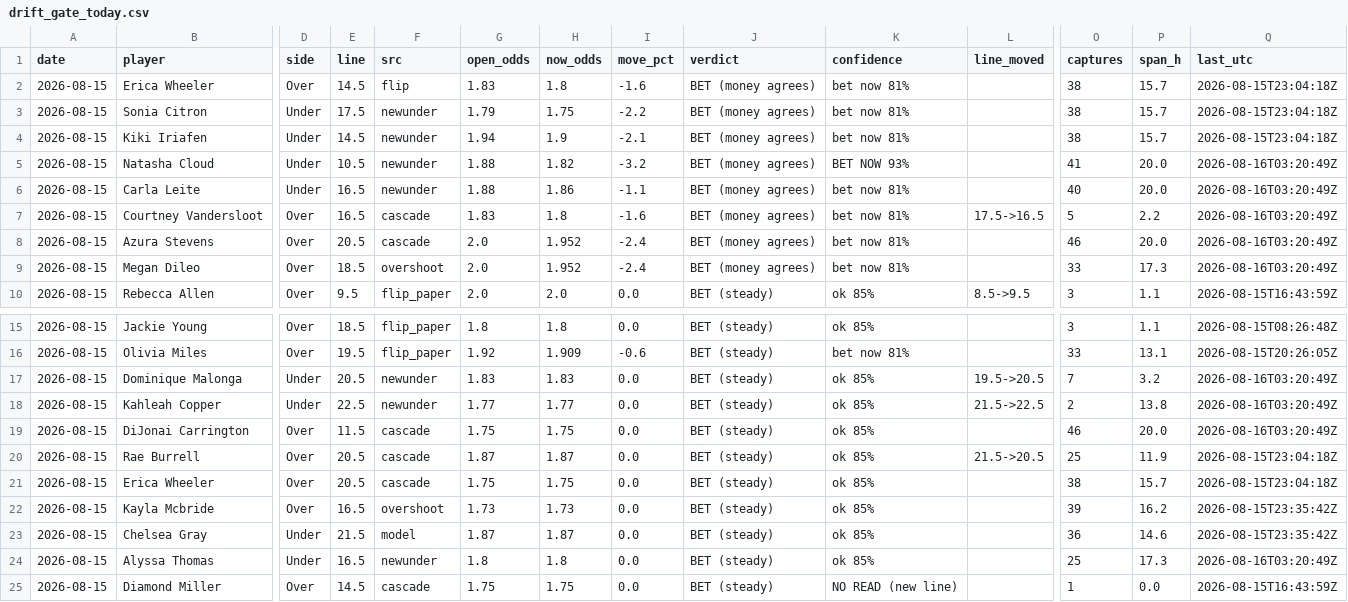
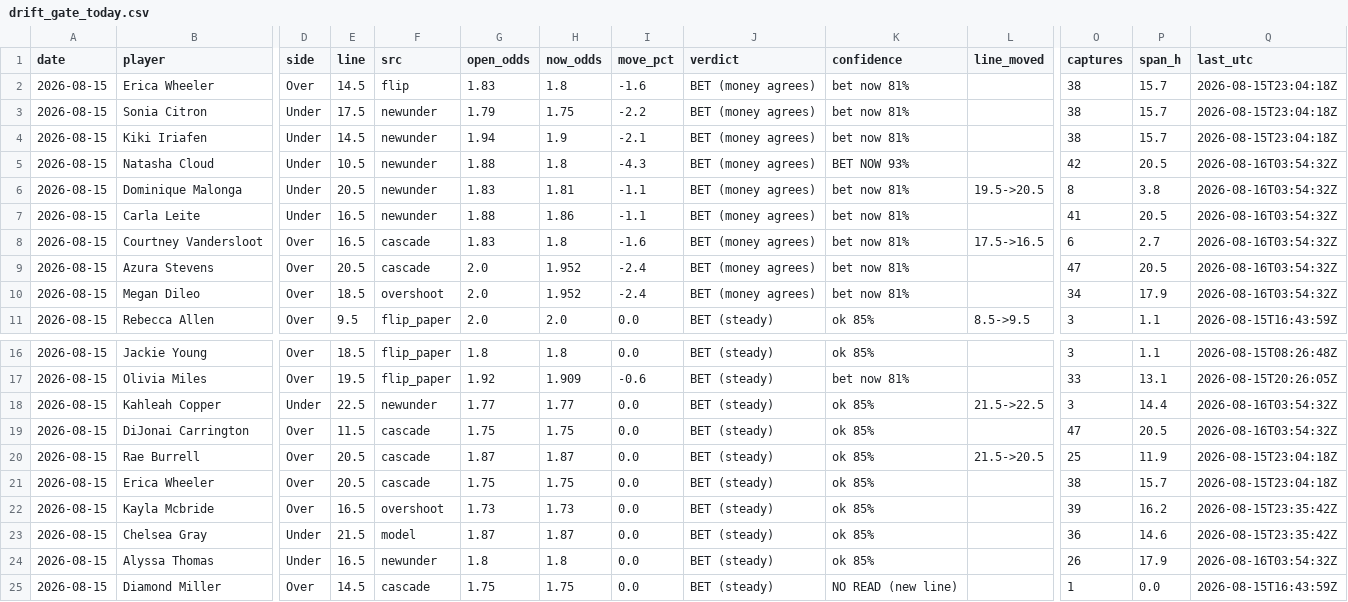
Before and after one commit to JollyChenn/wnba-line-capture, a CSV file: drift_gate_today.csv, drawn as a sheet; only a part is shown, gaps mark what is left out; removed rows and columns are numbered as before the commit, all else as after; rows hold the shown columns only; the diff covers the shown part only; the diff names each change by its address in the sheet, - before the commit and + after, or states it on an @@ line.

```diff
--- a/drift_gate_today.csv
+++ b/drift_gate_today.csv
-H5 (now_odds): 1.82
+H5 (now_odds): 1.8
-I5 (move_pct): -3.2
+I5 (move_pct): -4.3
-O5 (captures): 41
+O5 (captures): 42
-P5 (span_h): 20.0
+P5 (span_h): 20.5
-Q5 (last_utc): 2026-08-16T03:20:49Z
+Q5 (last_utc): 2026-08-16T03:54:32Z
+row 6: 2026-08-15 | Dominique Malonga | Under | 20.5 | newunder | 1.83 | 1.81 | -1.1 | BET (money agrees) | bet now 81% | 19.5->20.5 | 8 | 3.8 | 2026-08-16T03:54:32Z
-O7 (captures): 40
+O7 (captures): 41
-P7 (span_h): 20.0
+P7 (span_h): 20.5
-Q7:Q10 (last_utc): 2026-08-16T03:20:49Z
+Q7:Q10 (last_utc): 2026-08-16T03:54:32Z
-O8 (captures): 5
+O8 (captures): 6
-P8 (span_h): 2.2
+P8 (span_h): 2.7
-O9 (captures): 46
+O9 (captures): 47
-P9 (span_h): 20.0
+P9 (span_h): 20.5
-O10 (captures): 33
+O10 (captures): 34
-P10 (span_h): 17.3
+P10 (span_h): 17.9
-row 17: 2026-08-15 | Dominique Malonga | Under | 20.5 | newunder | 1.83 | 1.83 | 0.0 | BET (steady) | ok 85% | 19.5->20.5 | 7 | 3.2 | 2026-08-16T03:20:49Z
-O18 (captures): 2
+O18 (captures): 3
-P18 (span_h): 13.8
+P18 (span_h): 14.4
-Q18:Q19 (last_utc): 2026-08-16T03:20:49Z
+Q18:Q19 (last_utc): 2026-08-16T03:54:32Z
-O19 (captures): 46
+O19 (captures): 47
-P19 (span_h): 20.0
+P19 (span_h): 20.5
-O24 (captures): 25
+O24 (captures): 26
-P24 (span_h): 17.3
+P24 (span_h): 17.9
-Q24 (last_utc): 2026-08-16T03:20:49Z
+Q24 (last_utc): 2026-08-16T03:54:32Z
```
Also changed, not shown: 13 edited cells elsewhere in this file, drift_log.csv, 4 other files.
